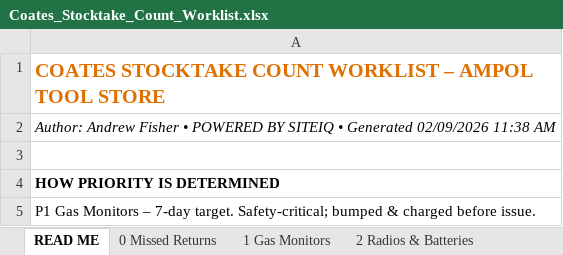
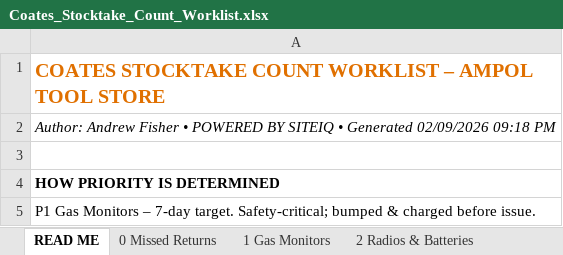
Before and after one commit to tatts29-svg/fish, an Excel workbook: 02_Ampol_Reporting_Suite/Reports/2026-09-02/Stocktake/Coates_Stocktake_Count_Worklist.xlsx, sheet READ ME, drawn as a sheet; only a part is shown; values as stored, in another font and other column widths than the file's, no borders; the diff names each change by its address in the sheet, - before the commit and + after, or states it on an @@ line.

```diff
--- a/02_Ampol_Reporting_Suite/Reports/2026-09-02/Stocktake/Coates_Stocktake_Count_Worklist.xlsx (sheet READ ME)
+++ b/02_Ampol_Reporting_Suite/Reports/2026-09-02/Stocktake/Coates_Stocktake_Count_Worklist.xlsx (sheet READ ME)
-A2: …Generated 02/09/2026 11:38 AM
+A2: …Generated 02/09/2026 09:18 PM
```
Also changed, not shown: sheet 5 On-Hire Verify, sheet Pricing Gaps, sheet 0 Missed Returns, sheet 4 Store Walk, 39 other files.
